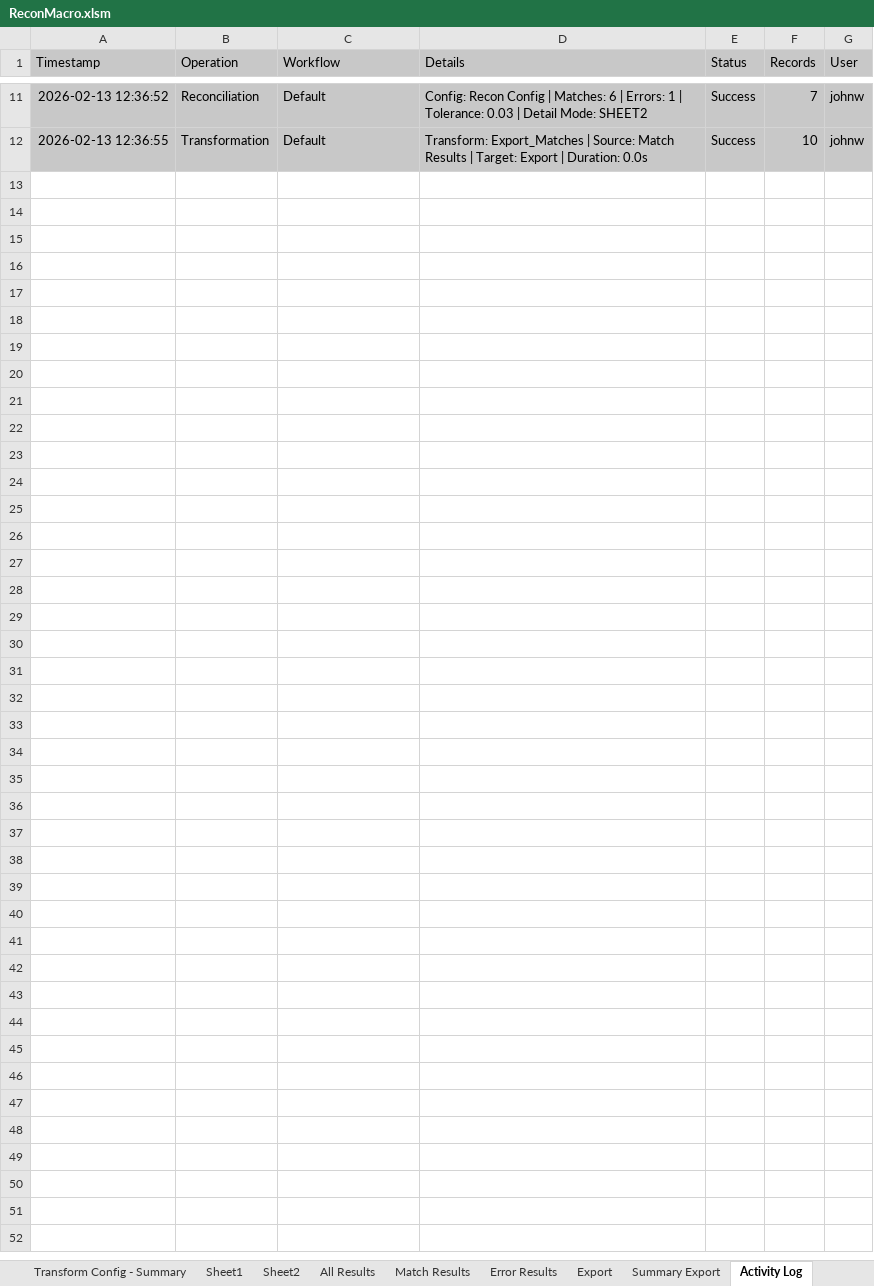
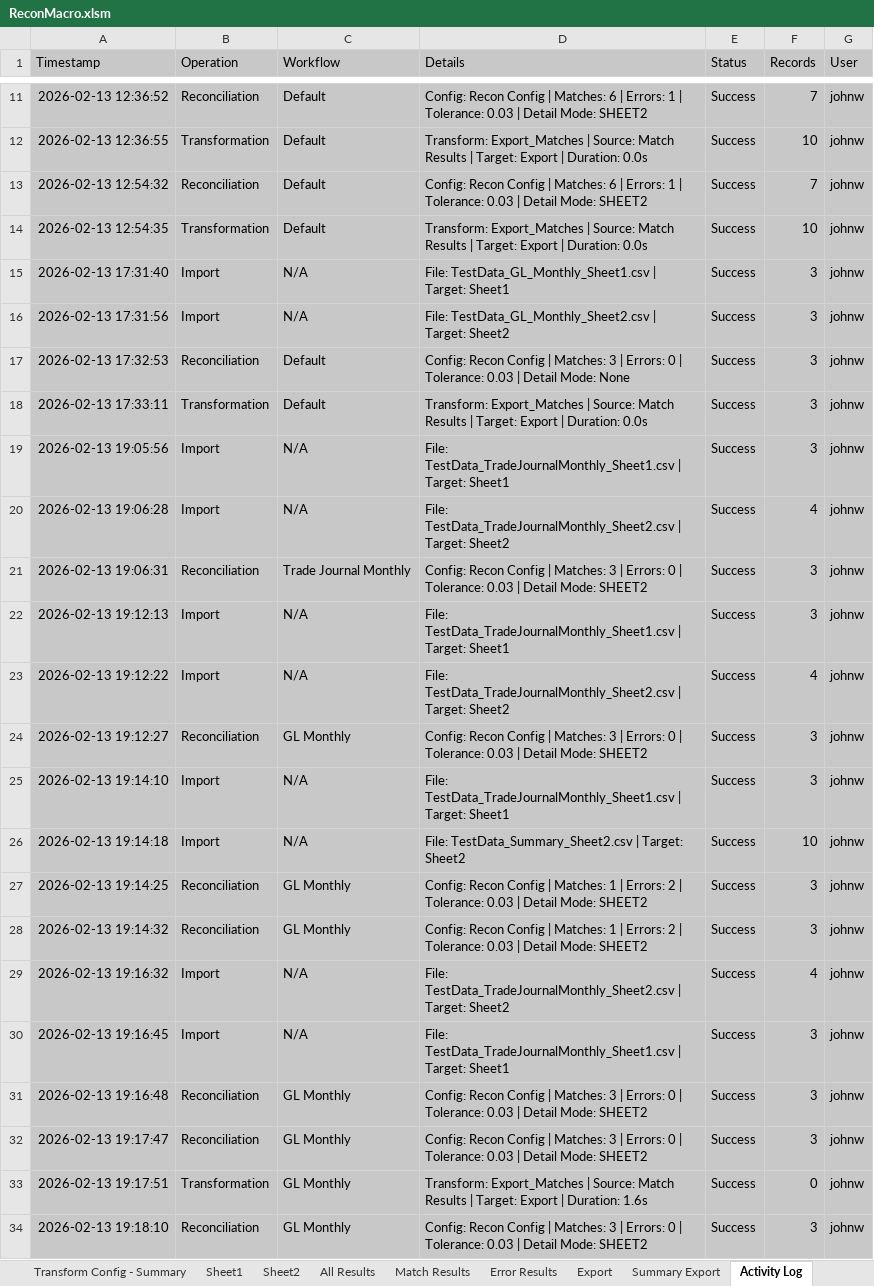
Before and after one commit to john-watt-com/windowsforms-recon, an Excel workbook: ExcelVBA/ReconMacro.xlsm, sheet Activity Log, drawn as a sheet; only a part is shown, gaps mark what is left out; values as stored, in another font and other column widths than the file's, no borders; table styles not drawn; the diff names each change by its address in the sheet, - before the commit and + after, or states it on an @@ line.

Commit message:
it sort of works, but with errors

```diff
--- a/ExcelVBA/ReconMacro.xlsm (sheet Activity Log)
+++ b/ExcelVBA/ReconMacro.xlsm (sheet Activity Log)
+row 13: 2026-02-13 12:54:32 | Reconciliation | Default | Config: Recon Config | Matches: 6 | Errors: 1 | Tolerance: 0.03 | Detail Mode: SHEET2 | Success | 7 | johnw
+row 14: 2026-02-13 12:54:35 | Transformation | Default | Transform: Export_Matches | Source: Match Results | Target: Export | Duration: 0.0s | Success | 10 | johnw
+row 15: 2026-02-13 17:31:40 | Import | N/A | File: TestData_GL_Monthly_Sheet1.csv | Target: Sheet1 | Success | 3 | johnw
+row 16: 2026-02-13 17:31:56 | Import | N/A | File: TestData_GL_Monthly_Sheet2.csv | Target: Sheet2 | Success | 3 | johnw
+row 17: 2026-02-13 17:32:53 | Reconciliation | Default | Config: Recon Config | Matches: 3 | Errors: 0 | Tolerance: 0.03 | Detail Mode: None | Success | 3 | johnw
+row 18: 2026-02-13 17:33:11 | Transformation | Default | Transform: Export_Matches | Source: Match Results | Target: Export | Duration: 0.0s | Success | 3 | johnw
+row 19: 2026-02-13 19:05:56 | Import | N/A | File: TestData_TradeJournalMonthly_Sheet1.csv | Target: Sheet1 | Success | 3 | johnw
+row 20: 2026-02-13 19:06:28 | Import | N/A | File: TestData_TradeJournalMonthly_Sheet2.csv | Target: Sheet2 | Success | 4 | johnw
+row 21: 2026-02-13 19:06:31 | Reconciliation | Trade Journal Monthly | Config: Recon Config | Matches: 3 | Errors: 0 | Tolerance: 0.03 | Detail Mode: SHEET2 | Success | 3 | johnw
+row 22: 2026-02-13 19:12:13 | Import | N/A | File: TestData_TradeJournalMonthly_Sheet1.csv | Target: Sheet1 | Success | 3 | johnw
+row 23: 2026-02-13 19:12:22 | Import | N/A | File: TestData_TradeJournalMonthly_Sheet2.csv | Target: Sheet2 | Success | 4 | johnw
+row 24: 2026-02-13 19:12:27 | Reconciliation | GL Monthly | Config: Recon Config | Matches: 3 | Errors: 0 | Tolerance: 0.03 | Detail Mode: SHEET2 | Success | 3 | johnw
+row 25: 2026-02-13 19:14:10 | Import | N/A | File: TestData_TradeJournalMonthly_Sheet1.csv | Target: Sheet1 | Success | 3 | johnw
+row 26: 2026-02-13 19:14:18 | Import | N/A | File: TestData_Summary_Sheet2.csv | Target: Sheet2 | Success | 10 | johnw
+row 27: 2026-02-13 19:14:25 | Reconciliation | GL Monthly | Config: Recon Config | Matches: 1 | Errors: 2 | Tolerance: 0.03 | Detail Mode: SHEET2 | Success | 3 | johnw
+row 28: 2026-02-13 19:14:32 | Reconciliation | GL Monthly | Config: Recon Config | Matches: 1 | Errors: 2 | Tolerance: 0.03 | Detail Mode: SHEET2 | Success | 3 | johnw
+row 29: 2026-02-13 19:16:32 | Import | N/A | File: TestData_TradeJournalMonthly_Sheet2.csv | Target: Sheet2 | Success | 4 | johnw
+row 30: 2026-02-13 19:16:45 | Import | N/A | File: TestData_TradeJournalMonthly_Sheet1.csv | Target: Sheet1 | Success | 3 | johnw
+row 31: 2026-02-13 19:16:48 | Reconciliation | GL Monthly | Config: Recon Config | Matches: 3 | Errors: 0 | Tolerance: 0.03 | Detail Mode: SHEET2 | Success | 3 | johnw
+row 32: 2026-02-13 19:17:47 | Reconciliation | GL Monthly | Config: Recon Config | Matches: 3 | Errors: 0 | Tolerance: 0.03 | Detail Mode: SHEET2 | Success | 3 | johnw
+row 33: 2026-02-13 19:17:51 | Transformation | GL Monthly | Transform: Export_Matches | Source: Match Results | Target: Export | Duration: 1.6s | Success | 0 | johnw
+row 34: 2026-02-13 19:18:10 | Reconciliation | GL Monthly | Config: Recon Config | Matches: 3 | Errors: 0 | Tolerance: 0.03 | Detail Mode: SHEET2 | Success | 3 | johnw
```
Also changed, not shown: sheet Sheet2, sheet Match Results, sheet Recon Config - Summary, sheet Recon Config, sheet Export, sheet All Results, 3 more sheets, charts or pictures, 9 other files.
